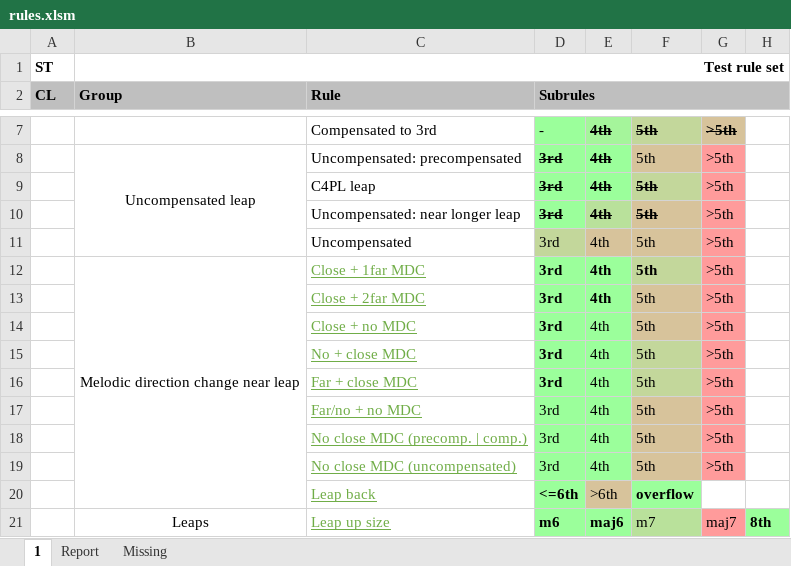
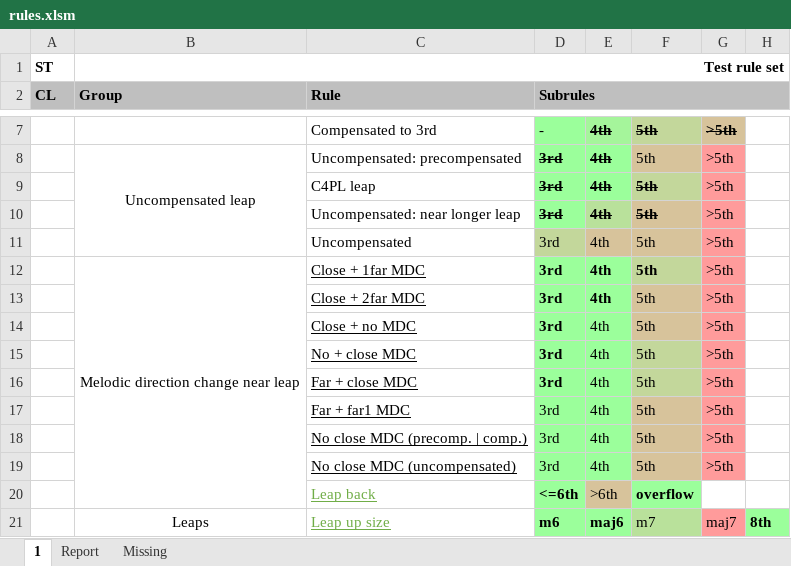
Before and after one commit to rualark/MGen, an Excel workbook: MGen/configs/GenCF1/include/rules.xlsm, sheet 1, drawn as a sheet; only a part is shown, gaps mark what is left out; values as stored, in another font and other column widths than the file's, no borders; charts and pictures not drawn; the diff names each change by its address in the sheet, - before the commit and + after, or states it on an @@ line.

Commit message:
CA1: Replaced rules "Far/no + no MDC" with "Far + far1 MDC"

```diff
--- a/MGen/configs/GenCF1/include/rules.xlsm (sheet 1)
+++ b/MGen/configs/GenCF1/include/rules.xlsm (sheet 1)
-C12:C19 text colour: #70AD47
+C12:C19 text colour: black
-C17 (Rule): Far/no + no MDC
+C17 (Rule): Far + far1 MDC
```
Also changed, not shown: 4 other files.
